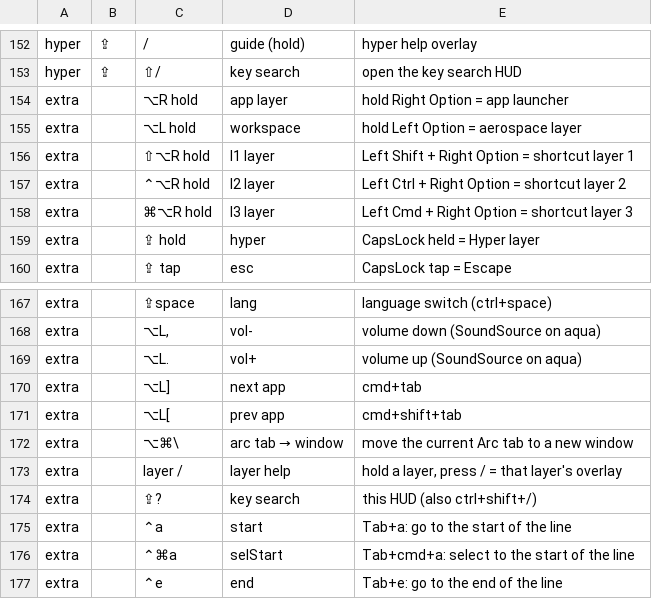
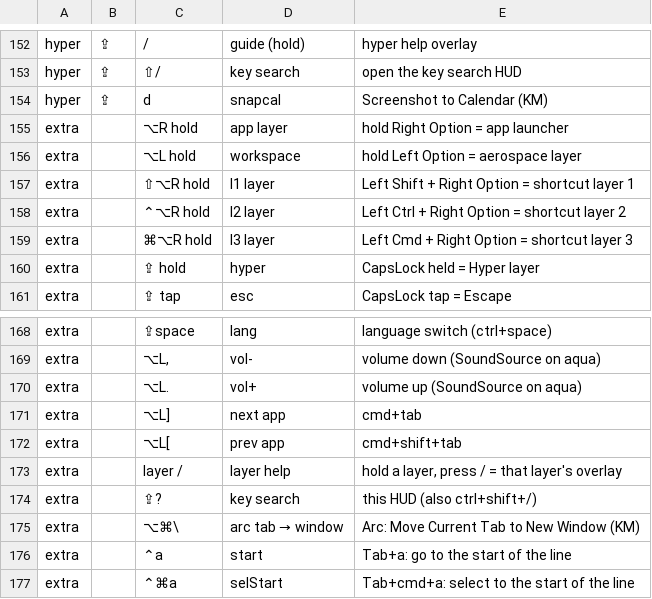
Before and after one commit to azaidrahman/zaid-sani-dotfiles, a TSV file: dot_config/private_karabiner/data/keymap-index.tsv, drawn as a sheet; only a part is shown, gaps mark what is left out; the shorter side is filled out with more unchanged rows.

```diff
--- a/dot_config/private_karabiner/data/keymap-index.tsv
+++ b/dot_config/private_karabiner/data/keymap-index.tsv
@@ -153,2 +153,3 @@ hyper	⇪	/	guide (hold)	hyper help overlay
 hyper	⇪	⇧/	key search	open the key search HUD
+hyper	⇪	d	snapcal	Screenshot to Calendar (KM)
 extra		⌥R hold	app layer	hold Right Option = app launcher
@@ -171,5 +172,5 @@ extra		⌥L]	next app	cmd+tab
 extra		⌥L[	prev app	cmd+shift+tab
-extra		⌥⌘\	arc tab → window	move the current Arc tab to a new window
 extra		layer /	layer help	hold a layer, press / = that layer's overlay
 extra		⇪?	key search	this HUD (also ctrl+shift+/)
+extra		⌥⌘\	arc tab → window	Arc: Move Current Tab to New Window (KM)
 extra		⌃a	start	Tab+a: go to the start of the line
```
Also changed, not shown: 9 other files.
